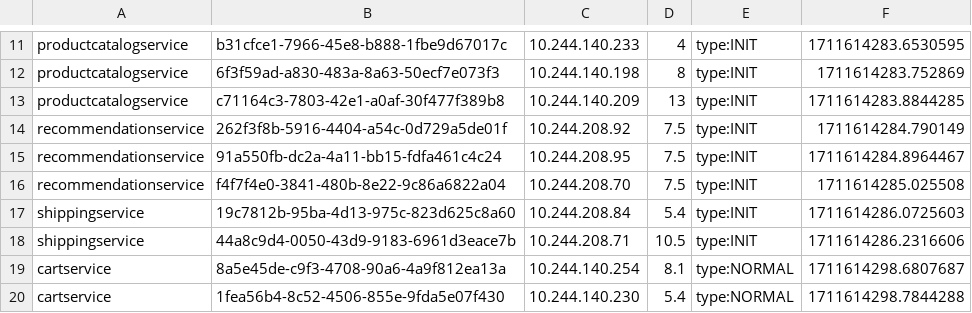
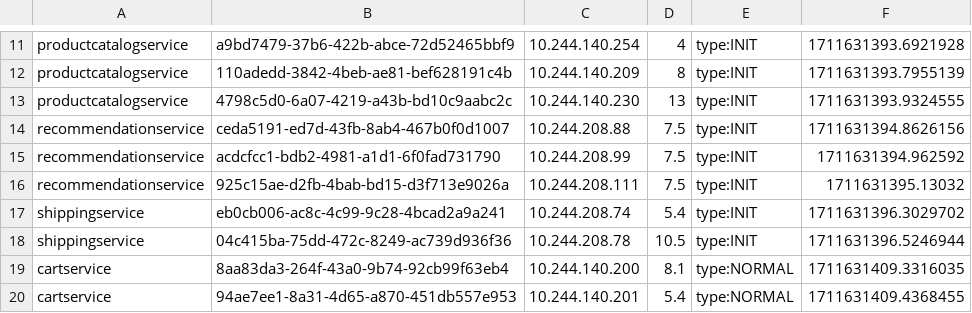
Before and after one commit to Chen-Jin-yuan/opentelemetry-microservices-demo, a CSV file: system/results/Vertical-RES.csv, drawn as a sheet; only a part is shown, gaps mark what is left out; the diff covers the shown part only; the diff names each change by its address in the sheet, - before the commit and + after, or states it on an @@ line.

```diff
--- a/system/results/Vertical-RES.csv
+++ b/system/results/Vertical-RES.csv
-B11: b31cfce1-7966-45e8-b888-1fbe9d67017c
+B11: a9bd7479-37b6-422b-abce-72d52465bbf9
-C11: 10.244.140.233
+C11: 10.244.140.254
-F11: 1711614283.6530595
+F11: 1711631393.6921928
-B12: 6f3f59ad-a830-483a-8a63-50ecf7e073f3
+B12: 110adedd-3842-4beb-ae81-bef628191c4b
-C12: 10.244.140.198
+C12: 10.244.140.209
-F12: 1711614283.752869
+F12: 1711631393.7955139
-B13: c71164c3-7803-42e1-a0af-30f477f389b8
+B13: 4798c5d0-6a07-4219-a43b-bd10c9aabc2c
-C13: 10.244.140.209
+C13: 10.244.140.230
-F13: 1711614283.8844285
+F13: 1711631393.9324555
-B14: 262f3f8b-5916-4404-a54c-0d729a5de01f
+B14: ceda5191-ed7d-43fb-8ab4-467b0f0d1007
-C14: 10.244.208.92
+C14: 10.244.208.88
-F14: 1711614284.790149
+F14: 1711631394.8626156
-B15: 91a550fb-dc2a-4a11-bb15-fdfa461c4c24
+B15: acdcfcc1-bdb2-4981-a1d1-6f0fad731790
-C15: 10.244.208.95
+C15: 10.244.208.99
-F15: 1711614284.8964467
+F15: 1711631394.962592
-B16: f4f7f4e0-3841-480b-8e22-9c86a6822a04
+B16: 925c15ae-d2fb-4bab-bd15-d3f713e9026a
-C16: 10.244.208.70
+C16: 10.244.208.111
-F16: 1711614285.025508
+F16: 1711631395.13032
-B17: 19c7812b-95ba-4d13-975c-823d625c8a60
+B17: eb0cb006-ac8c-4c99-9c28-4bcad2a9a241
-C17: 10.244.208.84
+C17: 10.244.208.74
-F17: 1711614286.0725603
+F17: 1711631396.3029702
-B18: 44a8c9d4-0050-43d9-9183-6961d3eace7b
+B18: 04c415ba-75dd-472c-8249-ac739d936f36
-C18: 10.244.208.71
+C18: 10.244.208.78
-F18: 1711614286.2316606
+F18: 1711631396.5246944
-B19: 8a5e45de-c9f3-4708-90a6-4a9f812ea13a
+B19: 8aa83da3-264f-43a0-9b74-92cb99f63eb4
-C19: 10.244.140.254
+C19: 10.244.140.200
-F19: 1711614298.6807687
+F19: 1711631409.3316035
-B20: 1fea56b4-8c52-4506-855e-9fda5e07f430
+B20: 94ae7ee1-8a31-4d65-a870-451db557e953
-C20: 10.244.140.230
+C20: 10.244.140.201
-F20: 1711614298.7844288
+F20: 1711631409.4368455
```
Also changed, not shown: 78 edited cells elsewhere in this file, system/results/Memory.csv, system/results/latency-jaeger.csv, 4 other files.
